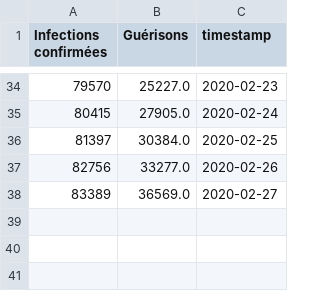
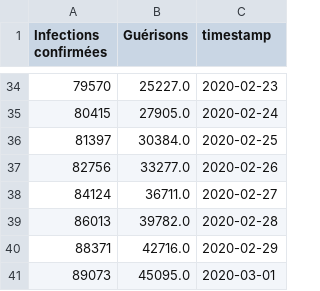
Before and after one commit to labsletemps/coronavirus-world-map-evolution, a CSV file: data/linegraphs-c3.csv, drawn as a sheet; only a part is shown, gaps mark what is left out; removed rows and columns are numbered as before the commit, all else as after; the diff names each change by its address in the sheet, - before the commit and + after, or states it on an @@ line.

Commit message:
update data

```diff
--- a/data/linegraphs-c3.csv
+++ b/data/linegraphs-c3.csv
-row 38: 83389 | 36569.0 | 2020-02-27
+row 38: 84124 | 36711.0 | 2020-02-27
+row 39: 86013 | 39782.0 | 2020-02-28
+row 40: 88371 | 42716.0 | 2020-02-29
+row 41: 89073 | 45095.0 | 2020-03-01
```
Also changed, not shown: data/c3-cas-guerisons.csv, data/c3-chine-etranger.csv, 2 other files.
